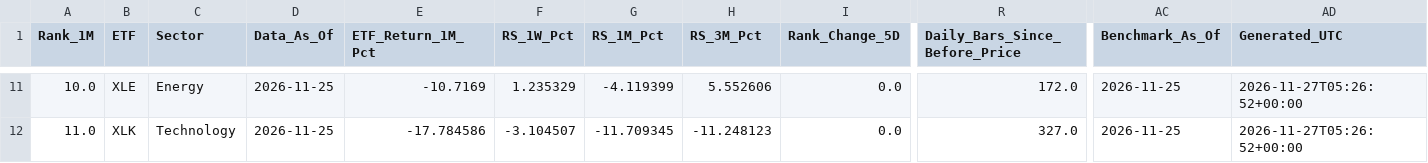
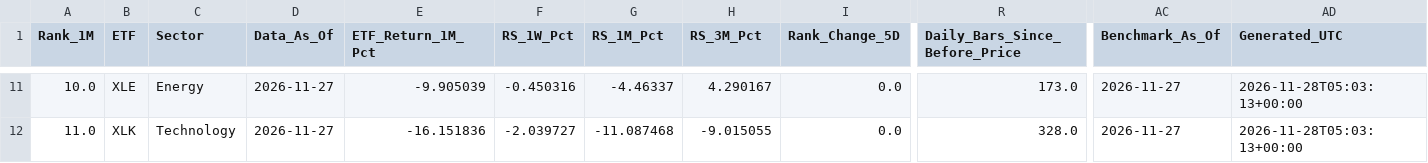
Before and after one commit to jantruyens/relative-strength, a CSV file: output/sector_rotation.csv, drawn as a sheet; only a part is shown, gaps mark what is left out; the diff covers the shown part only; the diff names each change by its address in the sheet, - before the commit and + after, or states it on an @@ line.

```diff
--- a/output/sector_rotation.csv
+++ b/output/sector_rotation.csv
-D11:D12 (Data_As_Of): 2026-11-25
+D11:D12 (Data_As_Of): 2026-11-27
-E11 (ETF_Return_1M_Pct): -10.7169
+E11 (ETF_Return_1M_Pct): -9.905039
-F11 (RS_1W_Pct): 1.235329
+F11 (RS_1W_Pct): -0.450316
-G11 (RS_1M_Pct): -4.119399
+G11 (RS_1M_Pct): -4.46337
-H11 (RS_3M_Pct): 5.552606
+H11 (RS_3M_Pct): 4.290167
-R11 (Daily_Bars_Since_Before_Price): 172.0
+R11 (Daily_Bars_Since_Before_Price): 173.0
-AC11:AC12 (Benchmark_As_Of): 2026-11-25
+AC11:AC12 (Benchmark_As_Of): 2026-11-27
-AD11:AD12 (Generated_UTC): 2026-11-27T05:26:52+00:00
+AD11:AD12 (Generated_UTC): 2026-11-28T05:03:13+00:00
-E12 (ETF_Return_1M_Pct): -17.784586
+E12 (ETF_Return_1M_Pct): -16.151836
-F12 (RS_1W_Pct): -3.104507
+F12 (RS_1W_Pct): -2.039727
-G12 (RS_1M_Pct): -11.709345
+G12 (RS_1M_Pct): -11.087468
-H12 (RS_3M_Pct): -11.248123
+H12 (RS_3M_Pct): -9.015055
-R12 (Daily_Bars_Since_Before_Price): 327.0
+R12 (Daily_Bars_Since_Before_Price): 328.0
```
Also changed, not shown: 115 edited cells elsewhere in this file, output/industry_rotation.csv.
